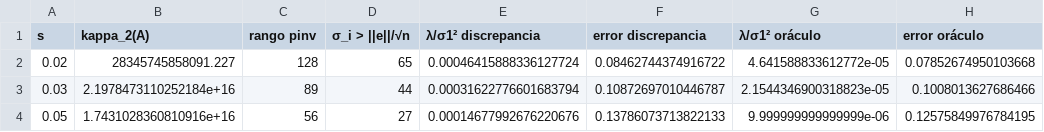
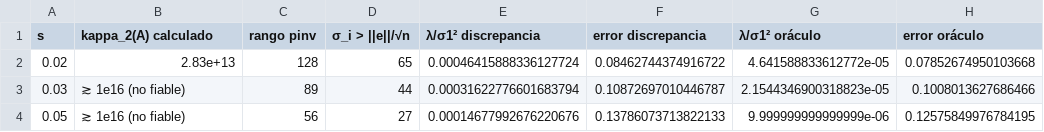
Before and after one commit to pau2607/Algebra_Lineal, a CSV file: resultados/tablas/04_variacion_s.csv, drawn as a sheet.

Commit message:
Incorporar la revisión matemática: κ no fiable, meseta σ, monotonía TSVD, ruido esférico; script de diagnósticos
- desarrollo §3: A es invertible en exacta pero numéricamente singular; el κ
  calculado no es el verdadero; argumento correcto contra las ecuaciones
  normales (rango numérico de AᵀA 63 vs 89)
- §4, §5, §6.2, §7, §8.2: Bessel, residuo no decreciente, tamaño típico de
  uᵢᵀe, meseta desde i=98, no viabilidad depende de la malla
- scripts/07_diagnosticos.py: cifras citadas en la interpretación, barrido
  de η hasta 1e-10 y rango de AᵀA, todas reproducibles
- fig. 09: nivel de ruido de cada s; configuracion.json: κ marcado
- comun.py: función duplicada eliminada

```diff
--- a/resultados/tablas/04_variacion_s.csv
+++ b/resultados/tablas/04_variacion_s.csv
@@ -1,4 +1,4 @@
-s,kappa_2(A),rango pinv,σ_i > ||e||/√n,λ/σ1² discrepancia,error discrepancia,λ/σ1² oráculo,error oráculo
-0.02,28345745858091.227,128,65,0.00046415888336127724,0.08462744374916722,4.641588833612772e-05,0.07852674950103668
-0.03,2.1978473110252184e+16,89,44,0.00031622776601683794,0.10872697010446787,2.1544346900318823e-05,0.1008013627686466
-0.05,1.7431028360810916e+16,56,27,0.00014677992676220676,0.13786073713822133,9.999999999999999e-06,0.12575849976784195
+s,kappa_2(A) calculado,rango pinv,σ_i > ||e||/√n,λ/σ1² discrepancia,error discrepancia,λ/σ1² oráculo,error oráculo
+0.02,2.83e+13,128,65,0.00046415888336127724,0.08462744374916722,4.641588833612772e-05,0.07852674950103668
+0.03,≳ 1e16 (no fiable),89,44,0.00031622776601683794,0.10872697010446787,2.1544346900318823e-05,0.1008013627686466
+0.05,≳ 1e16 (no fiable),56,27,0.00014677992676220676,0.13786073713822133,9.999999999999999e-06,0.12575849976784195
```
Also changed, not shown: 17 other files.
